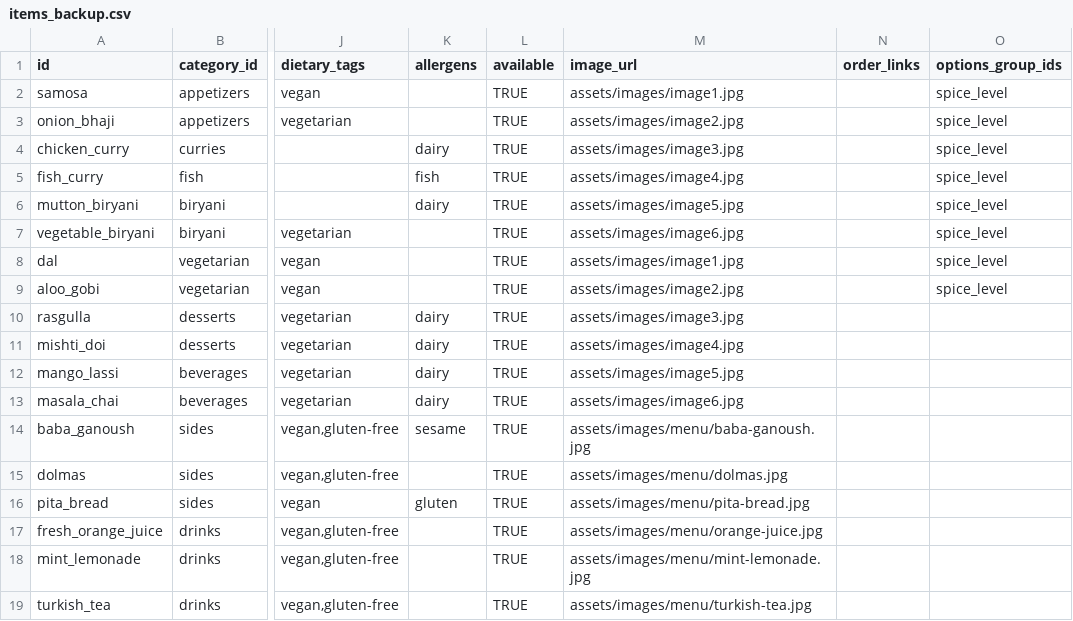
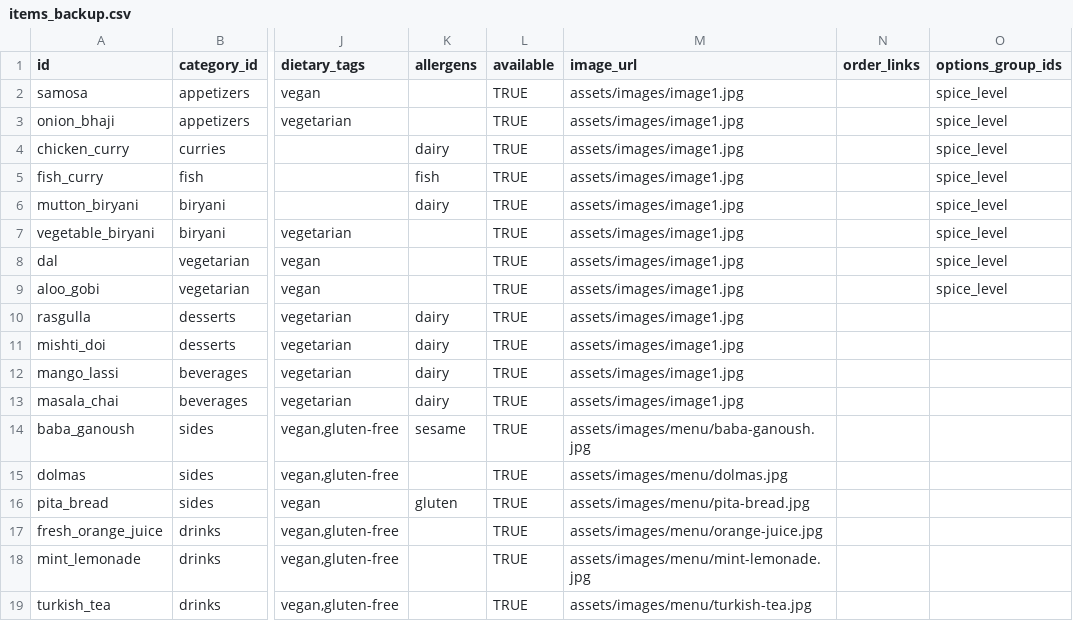
Before and after one commit to HMFarhad/SpiceDonor, a CSV file: src/assets/data/items_backup.csv, drawn as a sheet; only a part is shown, gaps mark what is left out; the diff names each change by its address in the sheet, - before the commit and + after, or states it on an @@ line.

```diff
--- a/src/assets/data/items_backup.csv
+++ b/src/assets/data/items_backup.csv
-M3 (image_url): assets/images/image2.jpg
+M3 (image_url): assets/images/image1.jpg
-M4 (image_url): assets/images/image3.jpg
+M4 (image_url): assets/images/image1.jpg
-M5 (image_url): assets/images/image4.jpg
+M5 (image_url): assets/images/image1.jpg
-M6 (image_url): assets/images/image5.jpg
+M6 (image_url): assets/images/image1.jpg
-M7 (image_url): assets/images/image6.jpg
+M7 (image_url): assets/images/image1.jpg
-M9 (image_url): assets/images/image2.jpg
+M9 (image_url): assets/images/image1.jpg
-M10 (image_url): assets/images/image3.jpg
+M10 (image_url): assets/images/image1.jpg
-M11 (image_url): assets/images/image4.jpg
+M11 (image_url): assets/images/image1.jpg
-M12 (image_url): assets/images/image5.jpg
+M12 (image_url): assets/images/image1.jpg
-M13 (image_url): assets/images/image6.jpg
+M13 (image_url): assets/images/image1.jpg
```
Also changed, not shown: src/assets/data/items.csv, src/assets/data/site-settings.csv, 9 other files.
